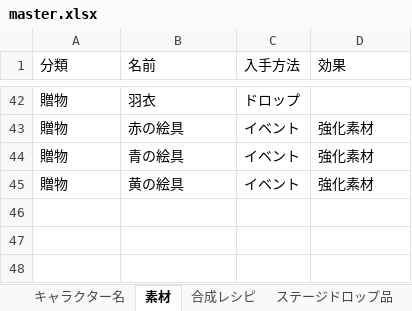
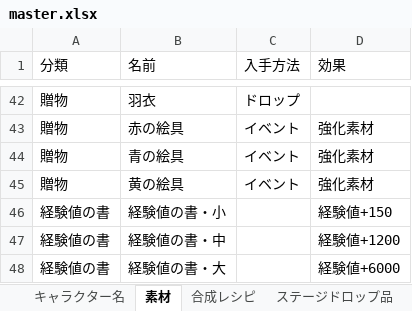
Before and after one commit to mikankaihatu/pazugiri-character-tracker, an Excel workbook: data/master.xlsx, sheet 素材, drawn as a sheet; only a part is shown, gaps mark what is left out; values as stored, in another font and other column widths than the file's, no borders; the diff names each change by its address in the sheet, - before the commit and + after, or states it on an @@ line.

```diff
--- a/data/master.xlsx (sheet 素材)
+++ b/data/master.xlsx (sheet 素材)
+row 46: 経験値の書 | 経験値の書・小 |  | 経験値+150
+row 47: 経験値の書 | 経験値の書・中 |  | 経験値+1200
+row 48: 経験値の書 | 経験値の書・大 |  | 経験値+6000
```
Also changed, not shown: sheet キャラクター名, 6 other files.
